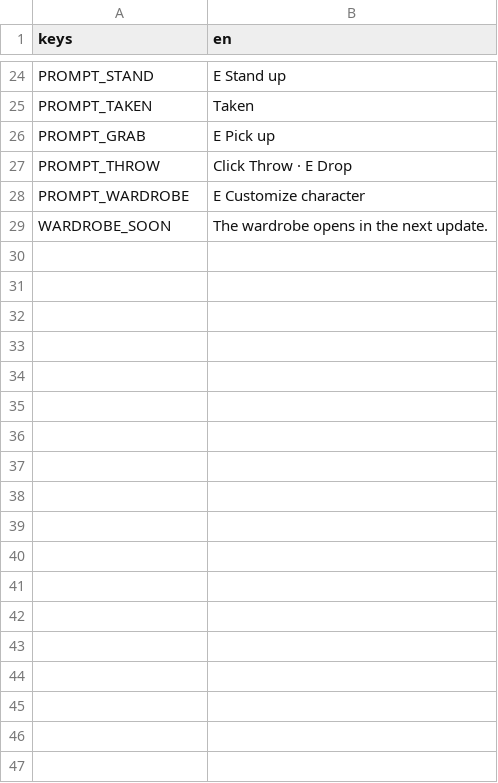
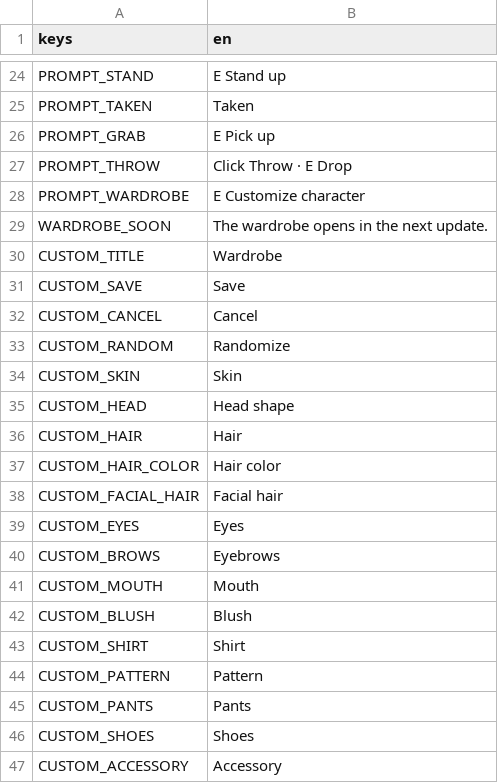
Before and after one commit to Smoke8832/WhoAmISteam, a CSV file: locale/strings.csv, drawn as a sheet; only a part is shown, gaps mark what is left out; the diff names each change by its address in the sheet, - before the commit and + after, or states it on an @@ line.

```diff
--- a/locale/strings.csv
+++ b/locale/strings.csv
+row 30: CUSTOM_TITLE | Wardrobe
+row 31: CUSTOM_SAVE | Save
+row 32: CUSTOM_CANCEL | Cancel
+row 33: CUSTOM_RANDOM | Randomize
+row 34: CUSTOM_SKIN | Skin
+row 35: CUSTOM_HEAD | Head shape
+row 36: CUSTOM_HAIR | Hair
+row 37: CUSTOM_HAIR_COLOR | Hair color
+row 38: CUSTOM_FACIAL_HAIR | Facial hair
+row 39: CUSTOM_EYES | Eyes
+row 40: CUSTOM_BROWS | Eyebrows
+row 41: CUSTOM_MOUTH | Mouth
+row 42: CUSTOM_BLUSH | Blush
+row 43: CUSTOM_SHIRT | Shirt
+row 44: CUSTOM_PATTERN | Pattern
+row 45: CUSTOM_PANTS | Pants
+row 46: CUSTOM_SHOES | Shoes
+row 47: CUSTOM_ACCESSORY | Accessory
```
Also changed, not shown: 34 other files.
